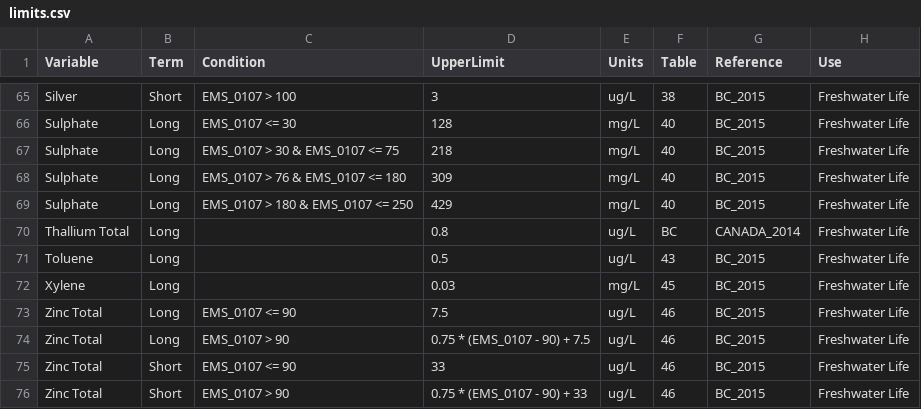
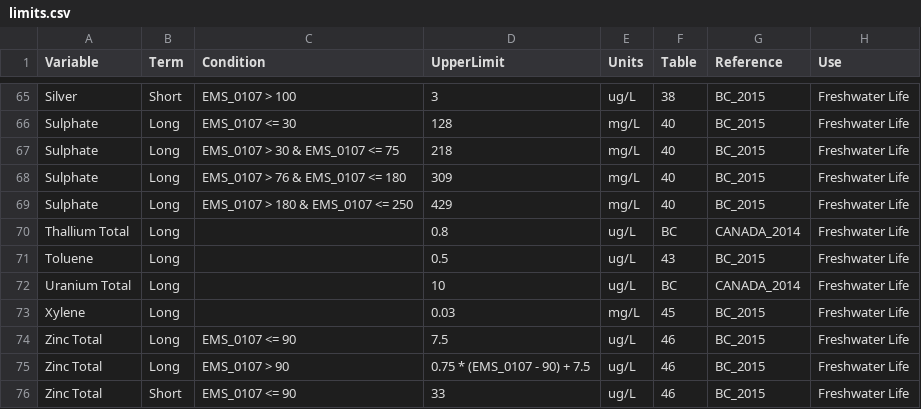
Before and after one commit to bcgov/wqbc, a CSV file: data-raw/limits.csv, drawn as a sheet; only a part is shown, gaps mark what is left out; the shorter side is filled out with more unchanged rows.

Commit message:
add uranium

```diff
--- a/data-raw/limits.csv
+++ b/data-raw/limits.csv
@@ -71,2 +71,3 @@ Thallium Total,Long,,0.8,ug/L,BC,CANADA_2014,Freshwater Life
 Toluene,Long,,0.5,ug/L,43,BC_2015,Freshwater Life
+Uranium Total,Long,,10,ug/L,BC,CANADA_2014,Freshwater Life
 Xylene,Long,,0.03,mg/L,45,BC_2015,Freshwater Life
```
Also changed, not shown: data-raw/codes.csv, 2 other files.
